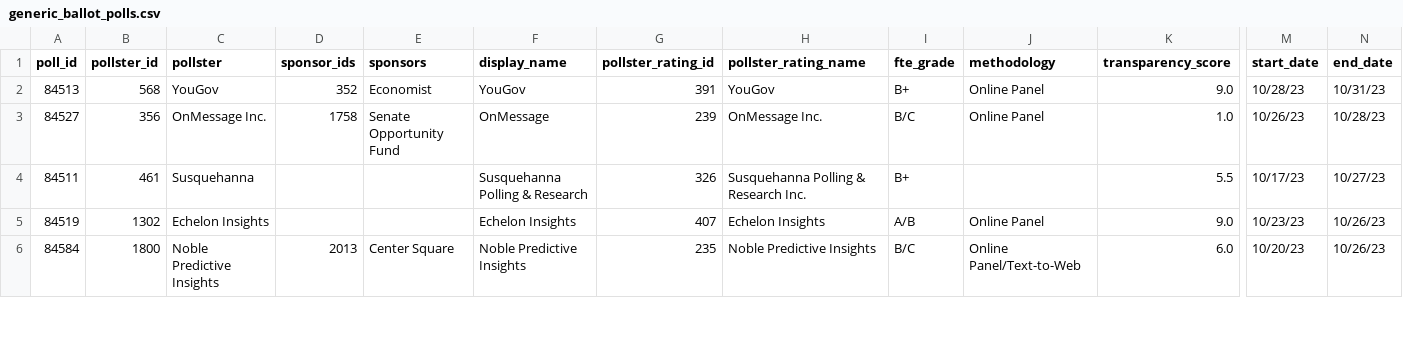
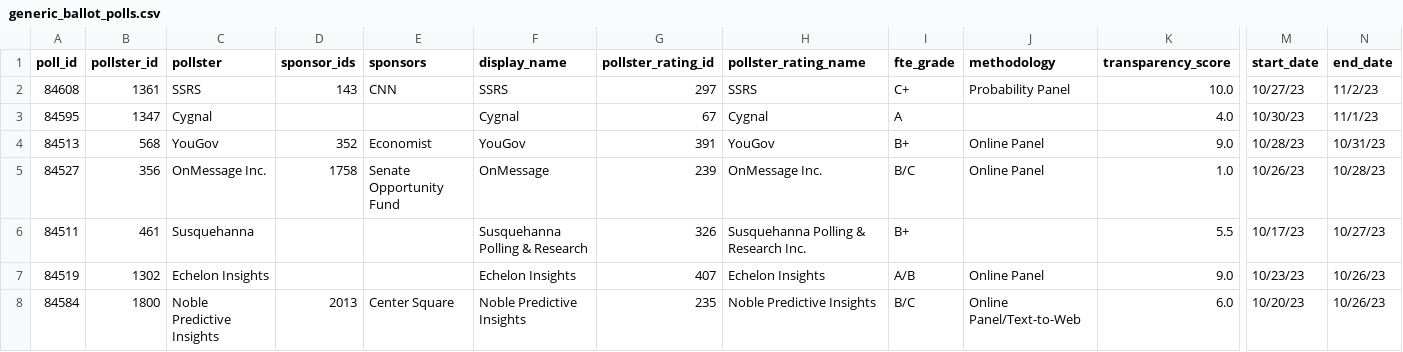
Before and after one commit to thisismactan/USA-2024, a CSV file: data/generic_ballot_polls.csv, drawn as a sheet; only a part is shown, gaps mark what is left out; rows hold the shown columns only; the diff names each change by its address in the sheet, - before the commit and + after, or states it on an @@ line.

```diff
--- a/data/generic_ballot_polls.csv
+++ b/data/generic_ballot_polls.csv
+row 2: 84608 | 1361 | SSRS | 143 | CNN | SSRS | 297 | SSRS | C+ | Probability Panel | 10.0 | 10/27/23 | 11/2/23
+row 3: 84595 | 1347 | Cygnal |  |  | Cygnal | 67 | Cygnal | A |  | 4.0 | 10/30/23 | 11/1/23
```
Also changed, not shown: data/auxiliary-demographics/cd_demographics_me_ne.csv, data/senate_polls.csv, 7 other files.
